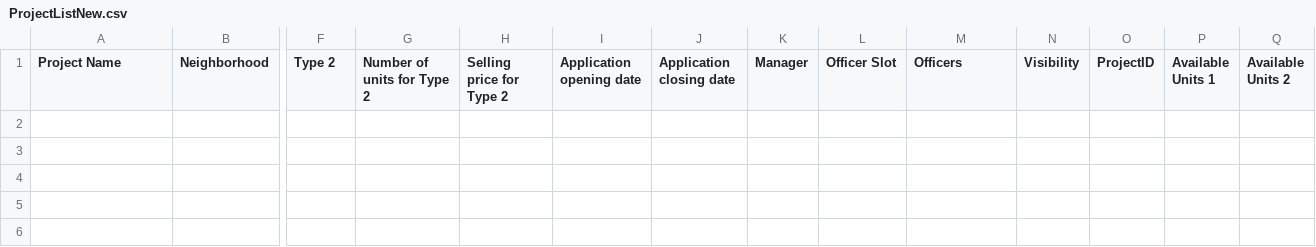
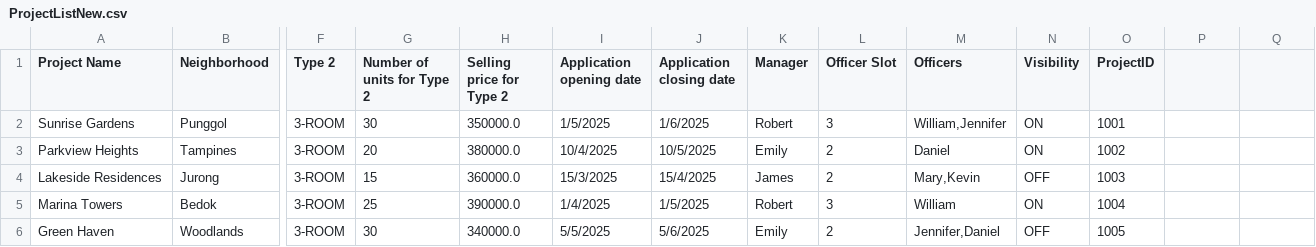
Before and after one commit to shinlu2001/SC2002, a CSV file: SC2002/Project/files/ProjectListNew.csv, drawn as a sheet; only a part is shown, gaps mark what is left out; rows hold the shown columns only; the diff names each change by its address in the sheet, - before the commit and + after, or states it on an @@ line.

Commit message:
added data

```diff
--- a/SC2002/Project/files/ProjectListNew.csv
+++ b/SC2002/Project/files/ProjectListNew.csv
-P1: Available Units 1
+P1: (empty)
-Q1: Available Units 2
+Q1: (empty)
+row 2: Sunrise Gardens | Punggol | 3-ROOM | 30 | 350000.0 | 1/5/2025 | 1/6/2025 | Robert | 3 | William,Jennifer | ON | 1001
+row 3: Parkview Heights | Tampines | 3-ROOM | 20 | 380000.0 | 10/4/2025 | 10/5/2025 | Emily | 2 | Daniel | ON | 1002
+row 4: Lakeside Residences | Jurong | 3-ROOM | 15 | 360000.0 | 15/3/2025 | 15/4/2025 | James | 2 | Mary,Kevin | OFF | 1003
+row 5: Marina Towers | Bedok | 3-ROOM | 25 | 390000.0 | 1/4/2025 | 1/5/2025 | Robert | 3 | William | ON | 1004
+row 6: Green Haven | Woodlands | 3-ROOM | 30 | 340000.0 | 5/5/2025 | 5/6/2025 | Emily | 2 | Jennifer,Daniel | OFF | 1005
```
Also changed, not shown: 10 other files.
